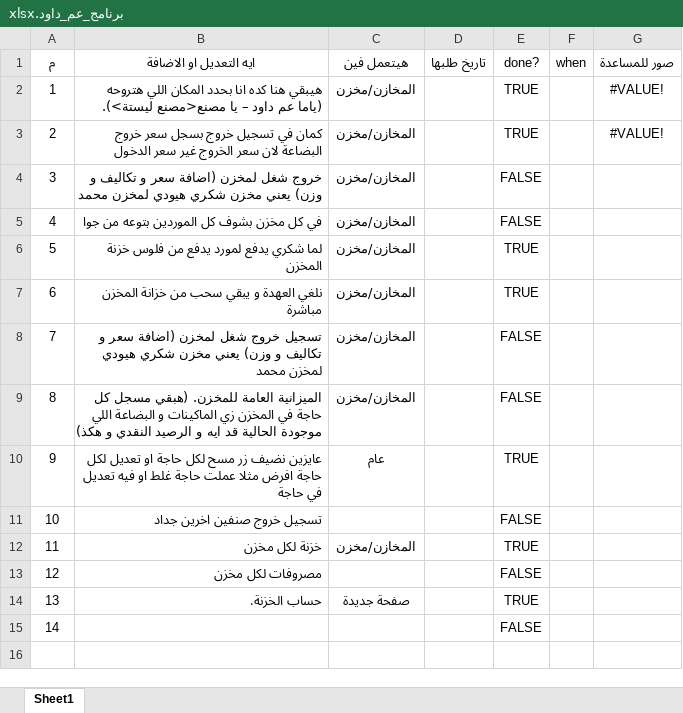
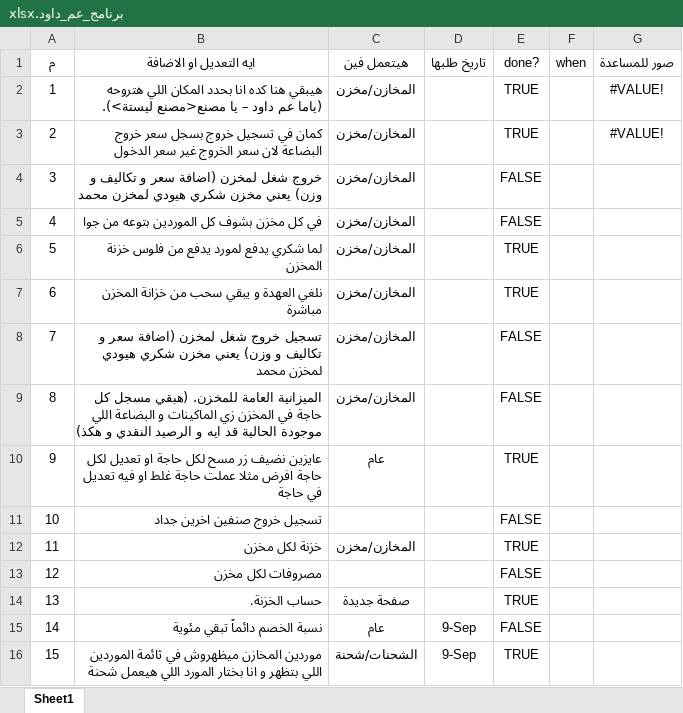
Before and after one commit to 0x93i/DawoudERP, an Excel workbook: برنامج_عم_داود.xlsx, sheet Sheet1, drawn as a sheet; values as stored, in another font and other column widths than the file's, no borders; table styles not drawn; removed rows and columns are numbered as before the commit, all else as after; the diff names each change by its address in the sheet, - before the commit and + after, or states it on an @@ line.

```diff
--- a/برنامج_عم_داود.xlsx (sheet Sheet1)
+++ b/برنامج_عم_داود.xlsx (sheet Sheet1)
-row 15: 14 |  |  |  | FALSE
+row 15: 14 | نسبة الخصم دائماً تبقي مئوية | عام | 9-Sep | FALSE
+row 16: 15 | موردين المخازن ميظهروش في ثائمة الموردين اللي بتظهر و انا بختار المورد اللي هيعمل شحنة | الشحنات/شحنة | 9-Sep | TRUE
```
Also changed, not shown: 4 other files.
